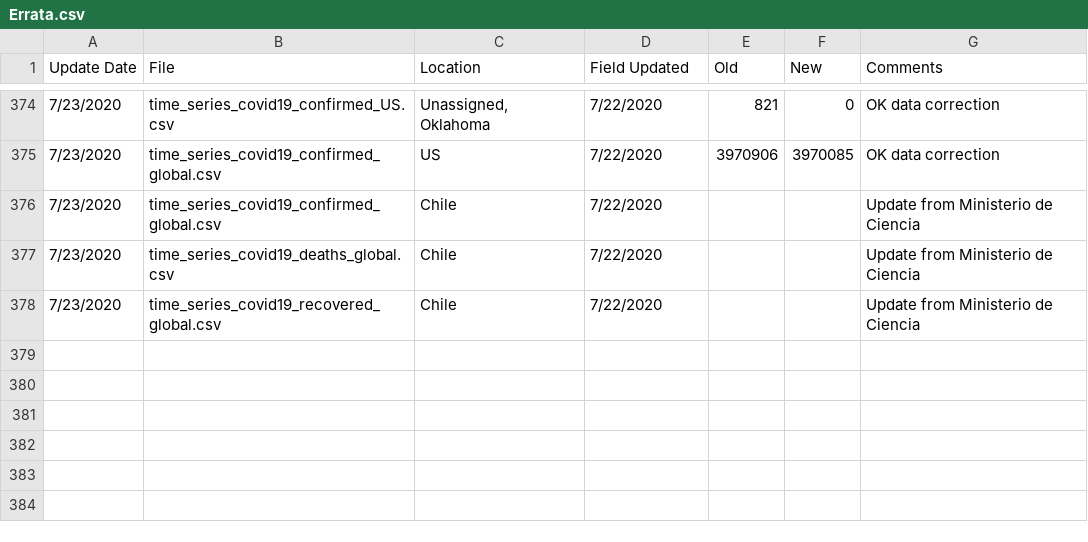
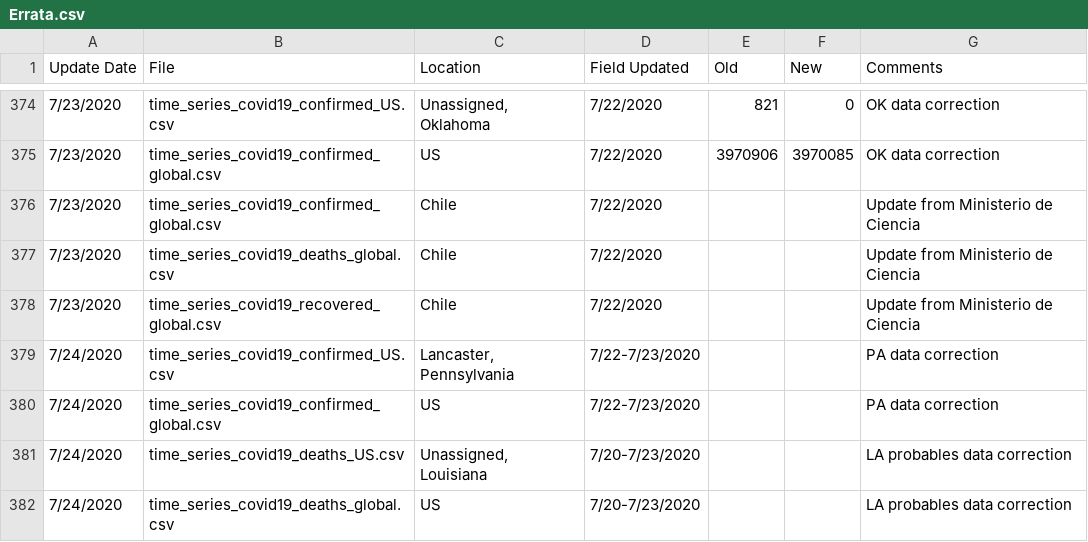
Before and after one commit to stfurkan/pancovid19, a CSV file: python/datasets/Errata.csv, drawn as a sheet; only a part is shown, gaps mark what is left out.

```diff
--- a/python/datasets/Errata.csv
+++ b/python/datasets/Errata.csv
@@ -378 +378,5 @@
 7/23/2020,time_series_covid19_recovered_global.csv,Chile,7/22/2020,,,Update from Ministerio de Ciencia
+7/24/2020,time_series_covid19_confirmed_US.csv,"Lancaster, Pennsylvania",7/22-7/23/2020,,,PA data correction
+7/24/2020,time_series_covid19_confirmed_global.csv,US,7/22-7/23/2020,,,PA data correction
+7/24/2020,time_series_covid19_deaths_US.csv,"Unassigned, Louisiana",7/20-7/23/2020,,,LA probables data correction
+7/24/2020,time_series_covid19_deaths_global.csv,US,7/20-7/23/2020,,,LA probables data correction
```
Also changed, not shown: python/datasets/time_series_covid19_confirmed_global.csv, python/datasets/time_series_covid19_deaths_global.csv, 15 other files.
